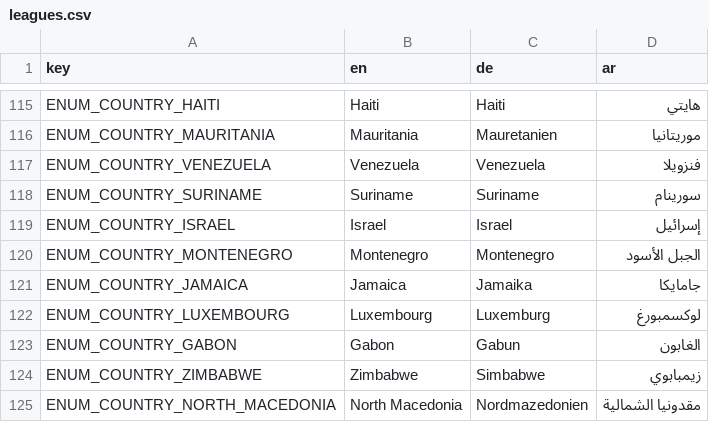
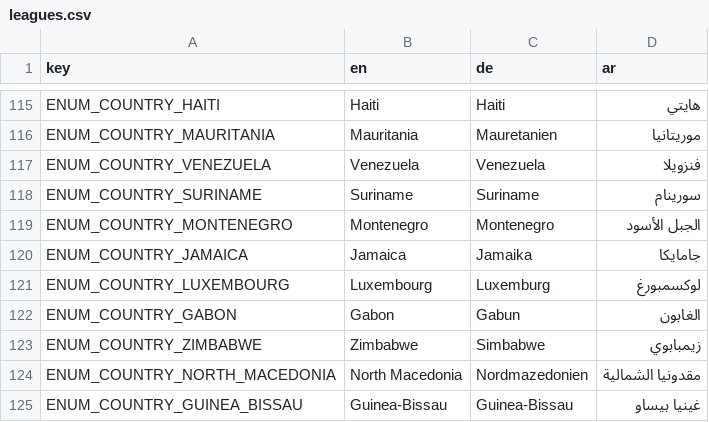
Before and after one commit to MOT1209/UNITY-GAMES-3D, a CSV file: Foßball godot/king-f-oß-ball/translations/leagues.csv, drawn as a sheet; only a part is shown, gaps mark what is left out; the shorter side is filled out with more unchanged rows; the diff names each change by its address in the sheet, - before the commit and + after, or states it on an @@ line.

```diff
--- a/Foßball godot/king-f-oß-ball/translations/leagues.csv
+++ b/Foßball godot/king-f-oß-ball/translations/leagues.csv
-row 119: ENUM_COUNTRY_ISRAEL | Israel | Israel | إسرائيل
```
Also changed, not shown: 21 other files.
